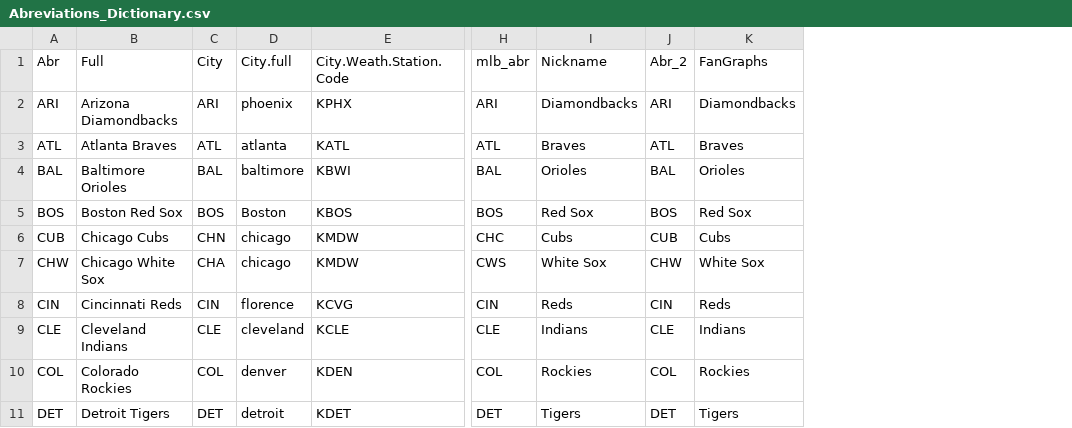
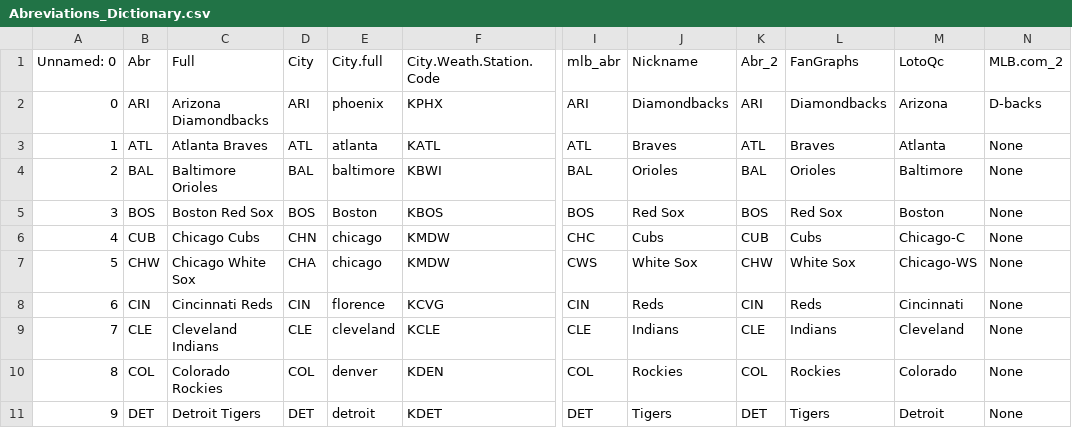
Before and after one commit to frankfredj/MLB_Betting, a CSV file: Abreviations_Dictionary.csv, drawn as a sheet; only a part is shown, gaps mark what is left out; the diff names each change by its address in the sheet, - before the commit and + after, or states it on an @@ line.

Commit message:
Add files via upload

```diff
--- a/Abreviations_Dictionary.csv
+++ b/Abreviations_Dictionary.csv
+column A (Unnamed: 0), rows 2-11: 0 | 1 | 2 | 3 | 4 | 5 | 6 | 7 | 8 | 9
+column M (LotoQc), rows 2-11: Arizona | Atlanta | Baltimore | Boston | Chicago-C | Chicago-WS | Cincinnati | Cleveland | Colorado | Detroit
+column N (MLB.com_2), rows 2-11: D-backs | None | None | None | None | None | None | None | None | None
```
